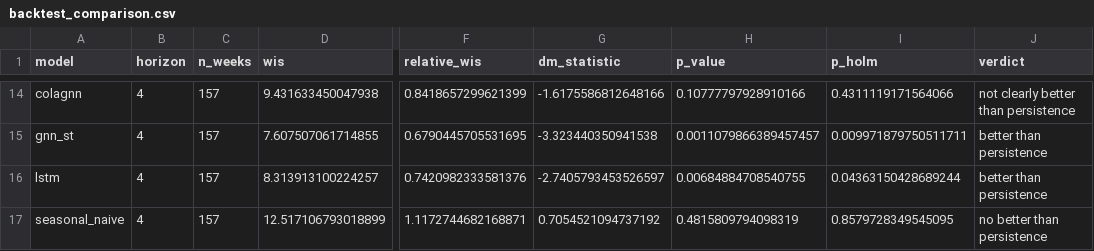
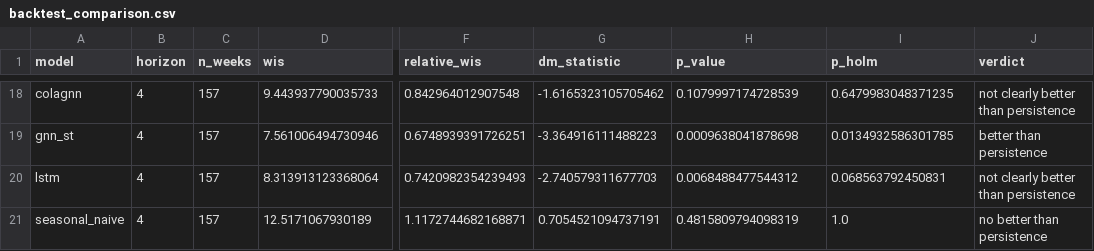
Before and after one commit to CodeMateo15/boston-flu-outlook, a CSV file: data/boston/backtest_comparison.csv, drawn as a sheet; only a part is shown, gaps mark what is left out; addresses are those after the commit; the diff covers the shown part only; the diff names each change by its address in the sheet, - before the commit and + after, or states it on an @@ line.

```diff
--- a/data/boston/backtest_comparison.csv
+++ b/data/boston/backtest_comparison.csv
-D18 (wis): 9.431633450047938
+D18 (wis): 9.443937790035733
-F18 (relative_wis): 0.8418657299621399
+F18 (relative_wis): 0.842964012907548
-G18 (dm_statistic): -1.6175586812648166
+G18 (dm_statistic): -1.6165323105705462
-H18 (p_value): 0.10777797928910166
+H18 (p_value): 0.1079997174728539
-I18 (p_holm): 0.4311119171564066
+I18 (p_holm): 0.6479983048371235
-D19 (wis): 7.607507061714855
+D19 (wis): 7.561006494730946
-F19 (relative_wis): 0.6790445705531695
+F19 (relative_wis): 0.6748939391726251
-G19 (dm_statistic): -3.323440350941538
+G19 (dm_statistic): -3.364916111488223
-H19 (p_value): 0.0011079866389457457
+H19 (p_value): 0.0009638041878698
-I19 (p_holm): 0.009971879750511711
+I19 (p_holm): 0.0134932586301785
-D20 (wis): 8.313913100224257
+D20 (wis): 8.313913123368064
-F20 (relative_wis): 0.7420982333581376
+F20 (relative_wis): 0.7420982354239493
-G20 (dm_statistic): -2.7405793453526597
+G20 (dm_statistic): -2.740579311677703
-H20 (p_value): 0.00684884708540755
+H20 (p_value): 0.0068488477544312
-I20 (p_holm): 0.04363150428689244
+I20 (p_holm): 0.068563792450831
-J20 (verdict): better than persistence
+J20 (verdict): not clearly better than persistence
-D21 (wis): 12.517106793018899
+D21 (wis): 12.5171067930189
-G21 (dm_statistic): 0.7054521094737192
+G21 (dm_statistic): 0.7054521094737191
-I21 (p_holm): 0.8579728349545095
+I21 (p_holm): 1.0
```
Also changed, not shown: 4 added rows and 58 edited cells elsewhere in this file, data/boston/backtest_scores.csv, data/boston/history.csv, 10 other files.
